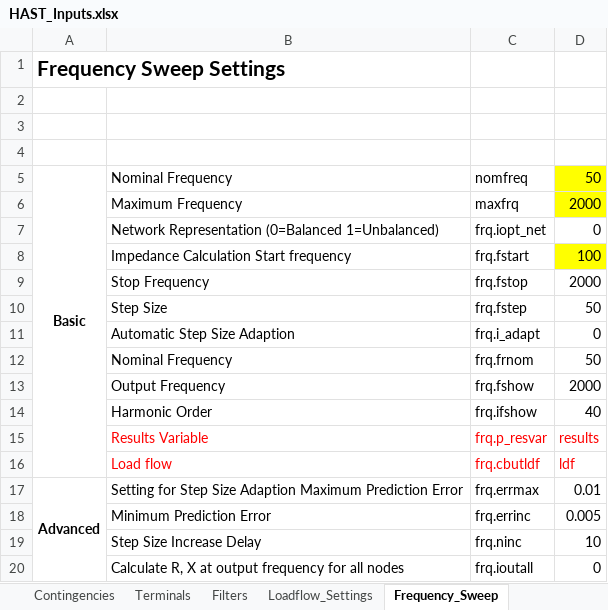
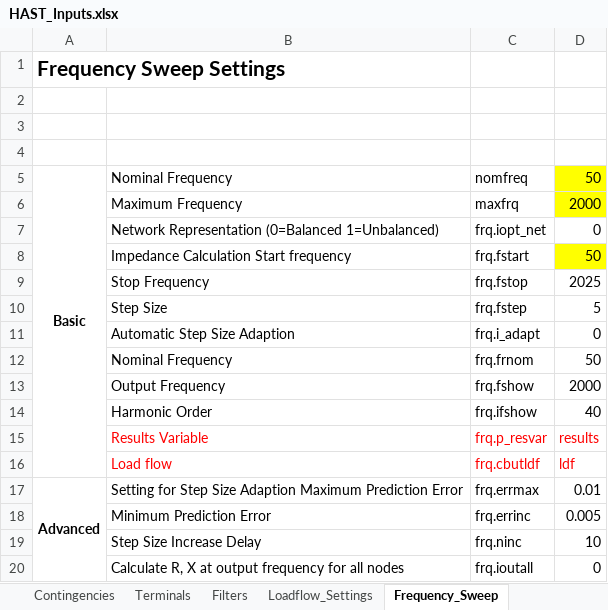
Before and after one commit to NegarShams/JA7896-AEMO_PF_Harmonic_Tool, an Excel workbook: HAST_Inputs.xlsx, sheet Frequency_Sweep, drawn as a sheet; values as stored, in another font and other column widths than the file's, no borders; the diff names each change by its address in the sheet, - before the commit and + after, or states it on an @@ line.

```diff
--- a/HAST_Inputs.xlsx (sheet Frequency_Sweep)
+++ b/HAST_Inputs.xlsx (sheet Frequency_Sweep)
-D8: 100
+D8: 50
-D9: 2000
+D9: 2025
-D10: 50
+D10: 5
```
Also changed, not shown: sheet Base_Scenarios, sheet Study_Settings, 4 other files.
